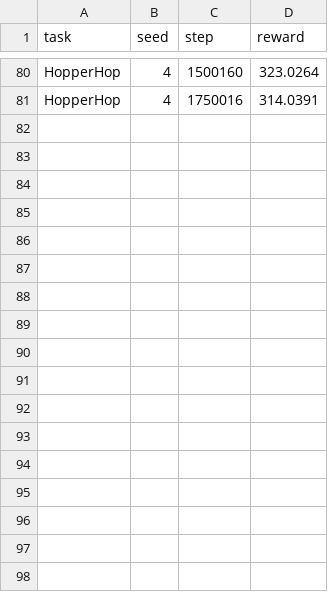
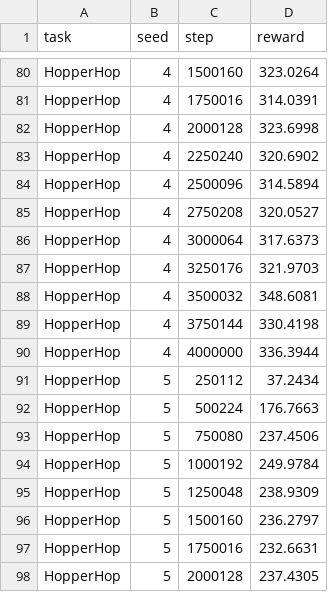
Before and after one commit to SuuTTT/helios-rl, a CSV file: exp/benchmark/tdmpc-glass_HopperHop.csv, drawn as a sheet; only a part is shown, gaps mark what is left out; the diff names each change by its address in the sheet, - before the commit and + after, or states it on an @@ line.

Commit message:
seed 4 5

```diff
--- a/exp/benchmark/tdmpc-glass_HopperHop.csv
+++ b/exp/benchmark/tdmpc-glass_HopperHop.csv
+row 82: HopperHop | 4 | 2000128 | 323.6998
+row 83: HopperHop | 4 | 2250240 | 320.6902
+row 84: HopperHop | 4 | 2500096 | 314.5894
+row 85: HopperHop | 4 | 2750208 | 320.0527
+row 86: HopperHop | 4 | 3000064 | 317.6373
+row 87: HopperHop | 4 | 3250176 | 321.9703
+row 88: HopperHop | 4 | 3500032 | 348.6081
+row 89: HopperHop | 4 | 3750144 | 330.4198
+row 90: HopperHop | 4 | 4000000 | 336.3944
+row 91: HopperHop | 5 | 250112 | 37.2434
+row 92: HopperHop | 5 | 500224 | 176.7663
+row 93: HopperHop | 5 | 750080 | 237.4506
+row 94: HopperHop | 5 | 1000192 | 249.9784
+row 95: HopperHop | 5 | 1250048 | 238.9309
+row 96: HopperHop | 5 | 1500160 | 236.2797
+row 97: HopperHop | 5 | 1750016 | 232.6631
+row 98: HopperHop | 5 | 2000128 | 237.4305
```
Also changed, not shown: exp/tdmpc_glass/HopperHop/seed_4.csv, 1 other file.
